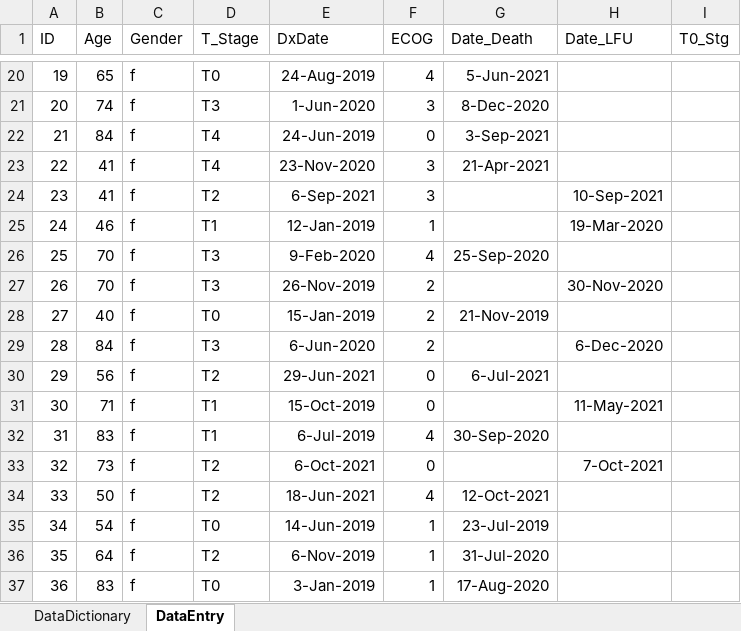
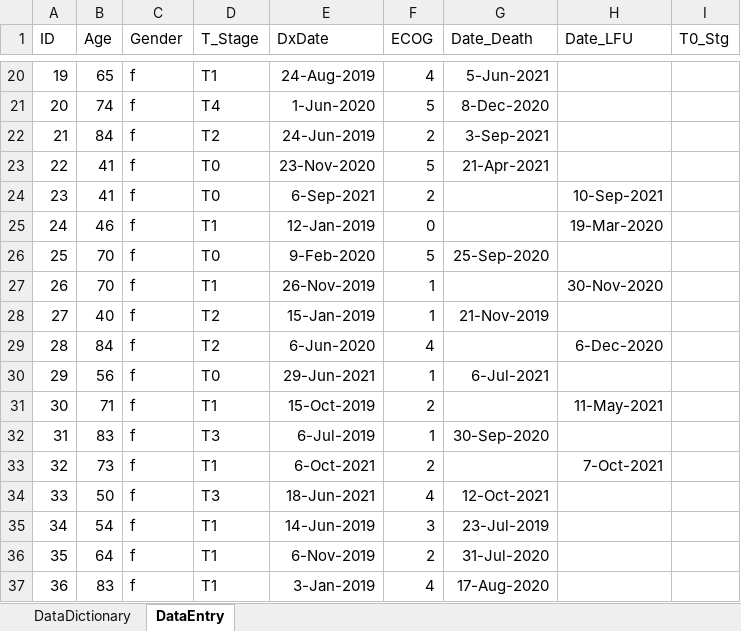
Before and after one commit to biostatsPMH/exceldata, an Excel workbook: inst/extdata/exampleData.xlsx, sheet DataEntry, drawn as a sheet; only a part is shown, gaps mark what is left out; values as stored, in another font and other column widths than the file's, no borders; conditional formats and table styles not drawn; the diff covers the shown part only; the diff names each change by its address in the sheet, - before the commit and + after, or states it on an @@ line.

```diff
--- a/inst/extdata/exampleData.xlsx (sheet DataEntry)
+++ b/inst/extdata/exampleData.xlsx (sheet DataEntry)
-D20 (T_Stage): T0
+D20 (T_Stage): T1
-D21 (T_Stage): T3
+D21 (T_Stage): T4
-F21 (ECOG): 3
+F21 (ECOG): 5
-D22 (T_Stage): T4
+D22 (T_Stage): T2
-F22 (ECOG): 0
+F22 (ECOG): 2
-D23 (T_Stage): T4
+D23 (T_Stage): T0
-F23 (ECOG): 3
+F23 (ECOG): 5
-D24 (T_Stage): T2
+D24 (T_Stage): T0
-F24 (ECOG): 3
+F24 (ECOG): 2
-F25 (ECOG): 1
+F25 (ECOG): 0
-D26 (T_Stage): T3
+D26 (T_Stage): T0
-F26 (ECOG): 4
+F26 (ECOG): 5
-D27 (T_Stage): T3
+D27 (T_Stage): T1
-F27:F28 (ECOG): 2
+F27:F28 (ECOG): 1
-D28 (T_Stage): T0
+D28 (T_Stage): T2
-D29 (T_Stage): T3
+D29 (T_Stage): T2
-F29 (ECOG): 2
+F29 (ECOG): 4
-D30 (T_Stage): T2
+D30 (T_Stage): T0
-F30 (ECOG): 0
+F30 (ECOG): 1
-F31 (ECOG): 0
+F31 (ECOG): 2
-D32 (T_Stage): T1
+D32 (T_Stage): T3
-F32 (ECOG): 4
+F32 (ECOG): 1
-D33 (T_Stage): T2
+D33 (T_Stage): T1
-F33 (ECOG): 0
+F33 (ECOG): 2
-D34 (T_Stage): T2
+D34 (T_Stage): T3
-D35 (T_Stage): T0
+D35 (T_Stage): T1
-F35 (ECOG): 1
+F35 (ECOG): 3
-D36 (T_Stage): T2
+D36 (T_Stage): T1
-F36 (ECOG): 1
+F36 (ECOG): 2
-D37 (T_Stage): T0
+D37 (T_Stage): T1
-F37 (ECOG): 1
+F37 (ECOG): 4
```
Also changed, not shown: 152 edited cells elsewhere in this sheet, formulas that keep their value, 21 other files.
